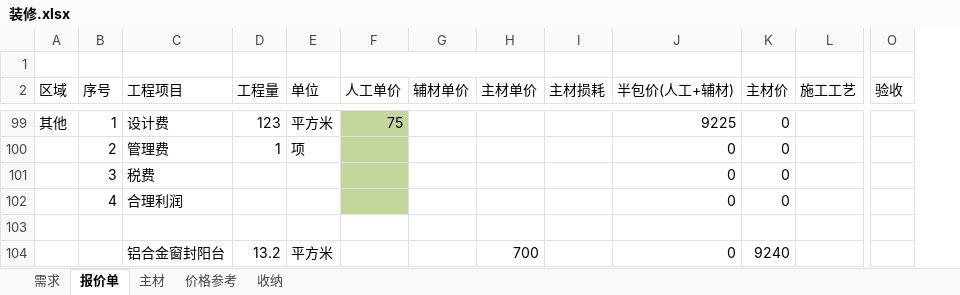
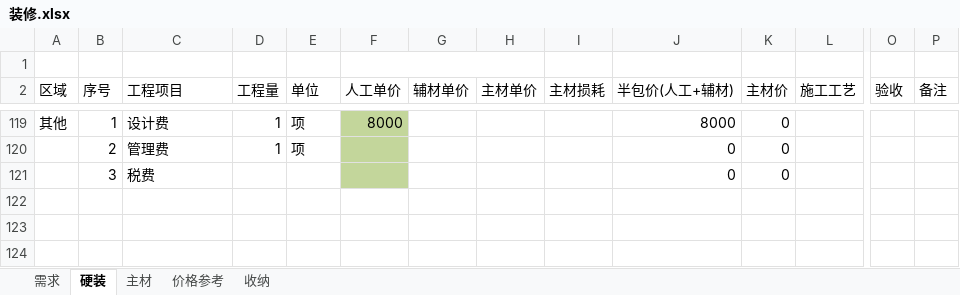
Before and after one commit to qilin0433/Myfile, an Excel workbook: 装修.xlsx, sheet 硬装, drawn as a sheet; only a part is shown, gaps mark what is left out; values as stored, in another font and other column widths than the file's, no borders; removed rows and columns are numbered as before the commit, all else as after; rows hold the shown columns only; the diff covers the shown part only; the diff names each change by its address in the sheet, - before the commit and + after, or states it on an @@ line.

```diff
--- a/装修.xlsx (sheet 硬装)
+++ b/装修.xlsx (sheet 硬装)
-sheet tab: 报价单
+sheet tab: 硬装
+column P (备注), empty
-D119 (工程量): 123
+D119 (工程量): 1
-E119 (单位): 平方米
+E119 (单位): 项
-F119 (人工单价): 75
+F119 (人工单价): 8000
-J119 (半包价(人工+辅材)): 9225
+J119 (半包价(人工+辅材)): 8000
-row 102:  | 4 | 合理利润 |  |  |  |  |  |  | 0 | 0
-row 103: (empty)
-row 104:  |  | 铝合金窗封阳台 | 13.2 | 平方米 |  |  | 700 |  | 0 | 9240
```
Also changed, not shown: 94 added rows, 74 removed rows, 20 edited cells and cell formats elsewhere in this sheet, sheet 主材, formulas that keep their value, 3 other files.
